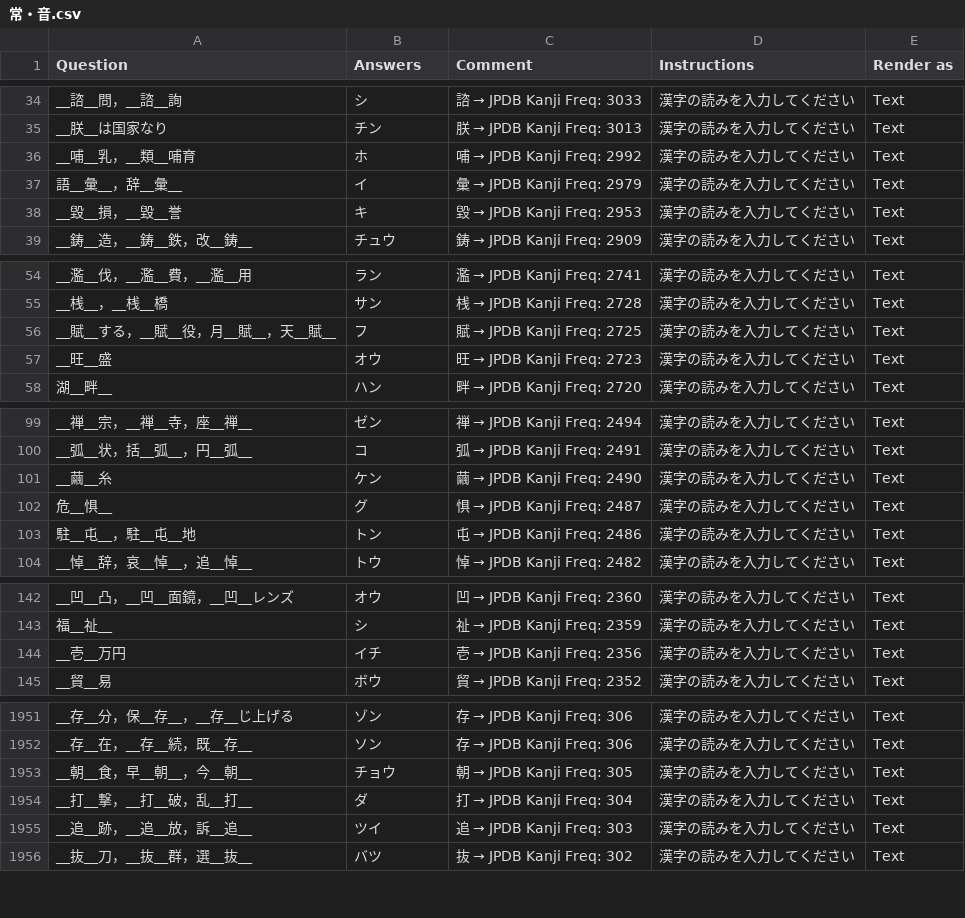
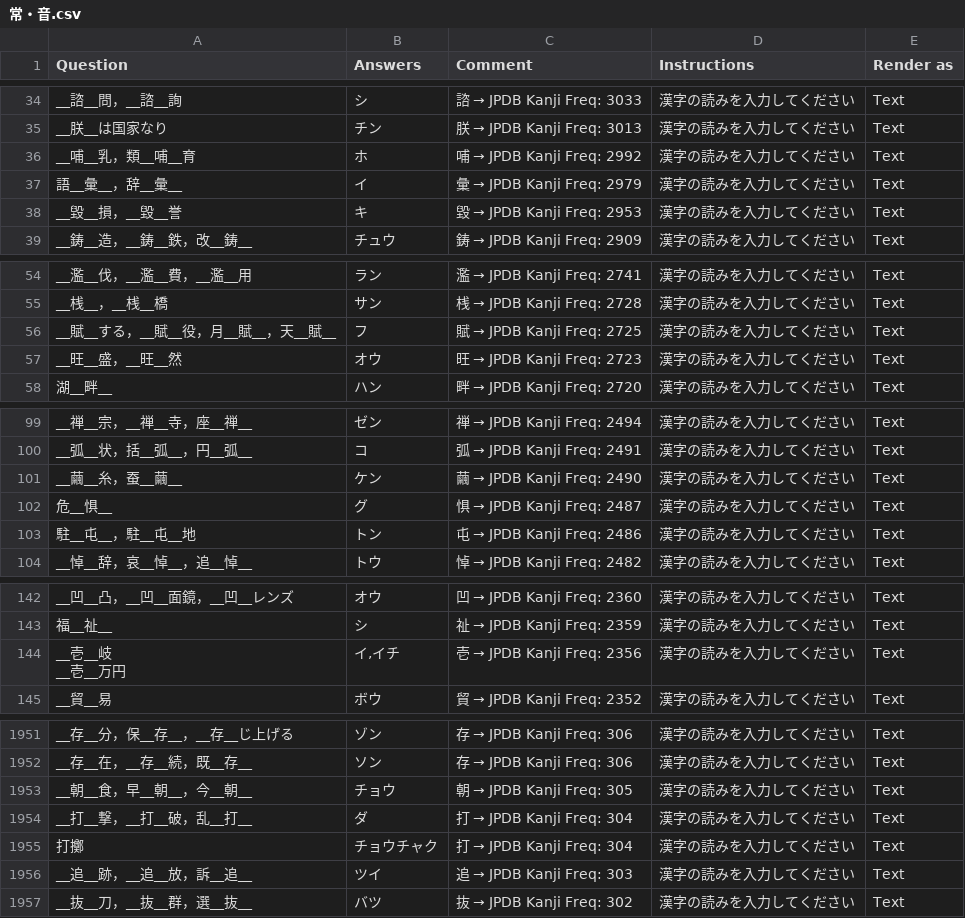
Before and after one commit to SalwynnJP/YomitanQuest, a CSV file: decks/常・音.csv, drawn as a sheet; only a part is shown, gaps mark what is left out; the diff covers the shown part only.

Commit message:
Update 常・音.csv

```diff
--- a/decks/常・音.csv
+++ b/decks/常・音.csv
@@ -35,3 +35,3 @@ __諮__問，__諮__詢,シ,諮 → JPDB Kanji Freq: 3033,漢字の読みを入
 __朕__は国家なり,チン,朕 → JPDB Kanji Freq: 3013,漢字の読みを入力してください,Text
-__哺__乳，__類__哺育,ホ,哺 → JPDB Kanji Freq: 2992,漢字の読みを入力してください,Text
+__哺__乳，類__哺__育,ホ,哺 → JPDB Kanji Freq: 2992,漢字の読みを入力してください,Text
 語__彙__，辞__彙__,イ,彙 → JPDB Kanji Freq: 2979,漢字の読みを入力してください,Text
@@ -56,3 +56,3 @@ __桟__，__桟__橋,サン,桟 → JPDB Kanji Freq: 2728,漢字の読みを入
 __賦__する，__賦__役，月__賦__，天__賦__,フ,賦 → JPDB Kanji Freq: 2725,漢字の読みを入力してください,Text
-__旺__盛,オウ,旺 → JPDB Kanji Freq: 2723,漢字の読みを入力してください,Text
+__旺__盛，__旺__然,オウ,旺 → JPDB Kanji Freq: 2723,漢字の読みを入力してください,Text
 湖__畔__,ハン,畔 → JPDB Kanji Freq: 2720,漢字の読みを入力してください,Text
@@ -100,3 +100,3 @@ __禅__宗，__禅__寺，座__禅__,ゼン,禅 → JPDB Kanji Freq: 2494,漢字
 __弧__状，括__弧__，円__弧__,コ,弧 → JPDB Kanji Freq: 2491,漢字の読みを入力してください,Text
-__繭__糸,ケン,繭 → JPDB Kanji Freq: 2490,漢字の読みを入力してください,Text
+__繭__糸，蚕__繭__,ケン,繭 → JPDB Kanji Freq: 2490,漢字の読みを入力してください,Text
 危__惧__,グ,惧 → JPDB Kanji Freq: 2487,漢字の読みを入力してください,Text
@@ -143,3 +143,4 @@ __凹__凸，__凹__面鏡，__凹__レンズ,オウ,凹 → JPDB Kanji Freq: 23
 福__祉__,シ,祉 → JPDB Kanji Freq: 2359,漢字の読みを入力してください,Text
-__壱__万円,イチ,壱 → JPDB Kanji Freq: 2356,漢字の読みを入力してください,Text
+"__壱__岐
+__壱__万円","イ,イチ",壱 → JPDB Kanji Freq: 2356,漢字の読みを入力してください,Text
 __貿__易,ボウ,貿 → JPDB Kanji Freq: 2352,漢字の読みを入力してください,Text
@@ -2052,2 +2053,3 @@ __朝__食，早__朝__，今__朝__,チョウ,朝 → JPDB Kanji Freq: 305,漢
 __打__撃，__打__破，乱__打__,ダ,打 → JPDB Kanji Freq: 304,漢字の読みを入力してください,Text
+打擲,チョウチャク,打 → JPDB Kanji Freq: 304,漢字の読みを入力してください,Text
 __追__跡，__追__放，訴__追__,ツイ,追 → JPDB Kanji Freq: 303,漢字の読みを入力してください,Text
```
Also changed, not shown: 9 edited cells elsewhere in this file.
